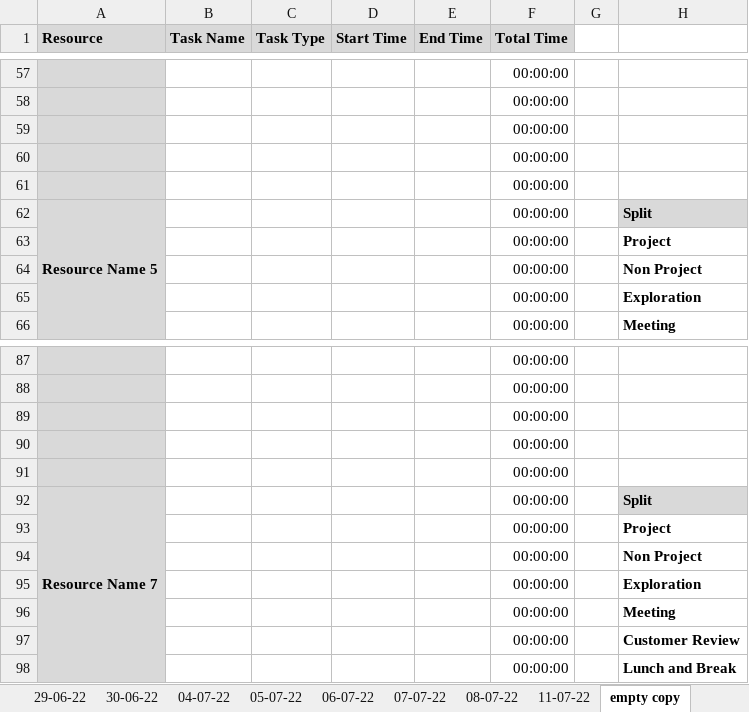
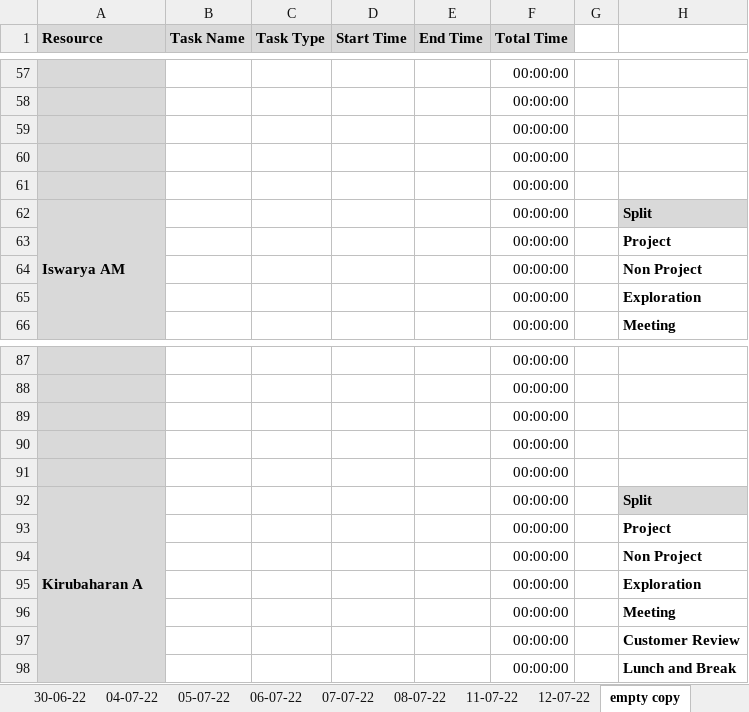
Before and after one commit to TEAM-EUPHORIA/TEAM-EUPHORIA-TMS, an Excel workbook: Process/Timesheet/PTW-Timesheet.xlsx, sheet empty copy, drawn as a sheet; only a part is shown, gaps mark what is left out; values as stored, in another font and other column widths than the file's, no borders; conditional formats not drawn; the diff names each change by its address in the sheet, - before the commit and + after, or states it on an @@ line.

Commit message:
gokul updated time sheet

```diff
--- a/Process/Timesheet/PTW-Timesheet.xlsx (sheet empty copy)
+++ b/Process/Timesheet/PTW-Timesheet.xlsx (sheet empty copy)
+sheet tab: 12-07-22
-A62 (Resource): Resource Name 5
+A62 (Resource): Iswarya AM
-A92 (Resource): Resource Name 7
+A92 (Resource): Kirubaharan A
```
Also changed, not shown: sheet 11-07-22, formulas that keep their value.
